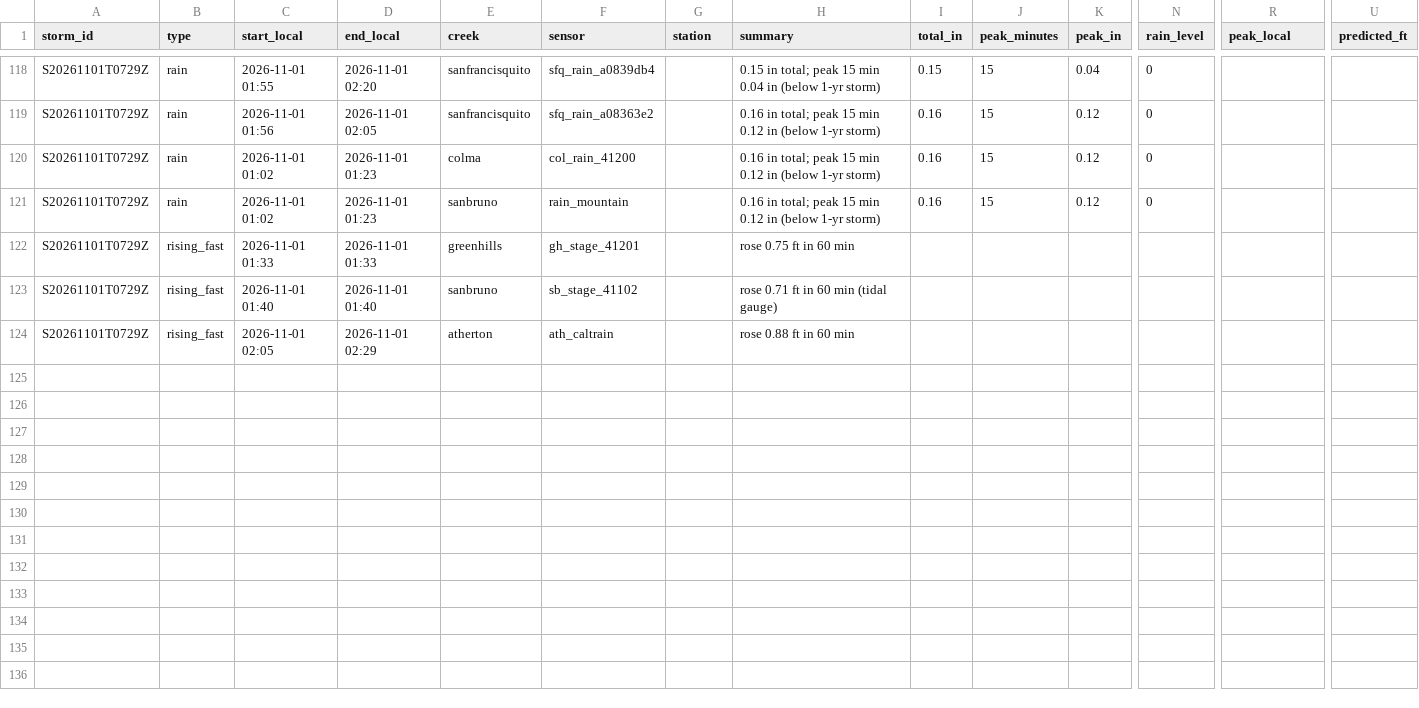
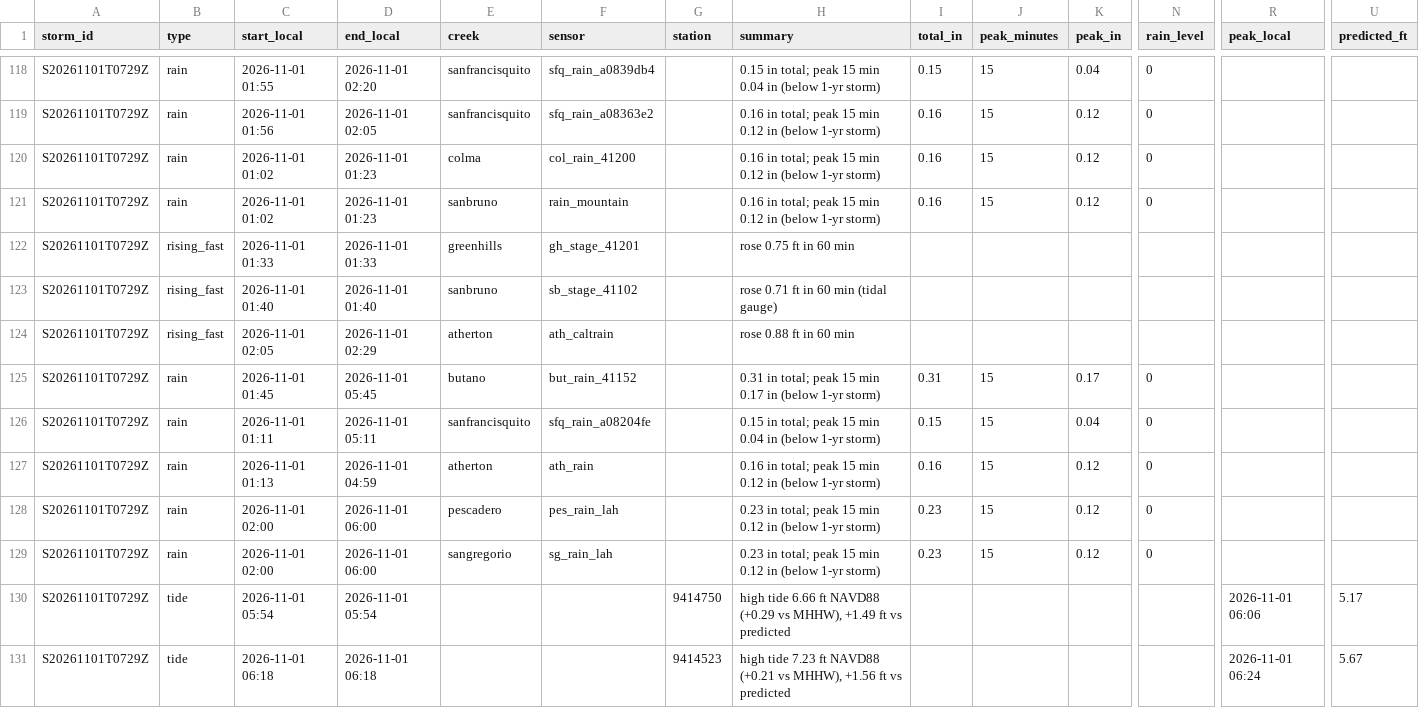
Before and after one commit to OneShorelineSMC/fews-data-archive, a CSV file: events/issued.csv, drawn as a sheet; only a part is shown, gaps mark what is left out; rows hold the shown columns only; the diff names each change by its address in the sheet, - before the commit and + after, or states it on an @@ line.

```diff
--- a/events/issued.csv
+++ b/events/issued.csv
+row 125: S20261101T0729Z | rain | 2026-11-01 01:45 | 2026-11-01 05:45 | butano | but_rain_41152 |  | 0.31 in total; peak 15 min 0.17 in (below 1-yr storm) | 0.31 | 15 | 0.17 | 0
+row 126: S20261101T0729Z | rain | 2026-11-01 01:11 | 2026-11-01 05:11 | sanfrancisquito | sfq_rain_a08204fe |  | 0.15 in total; peak 15 min 0.04 in (below 1-yr storm) | 0.15 | 15 | 0.04 | 0
+row 127: S20261101T0729Z | rain | 2026-11-01 01:13 | 2026-11-01 04:59 | atherton | ath_rain |  | 0.16 in total; peak 15 min 0.12 in (below 1-yr storm) | 0.16 | 15 | 0.12 | 0
+row 128: S20261101T0729Z | rain | 2026-11-01 02:00 | 2026-11-01 06:00 | pescadero | pes_rain_lah |  | 0.23 in total; peak 15 min 0.12 in (below 1-yr storm) | 0.23 | 15 | 0.12 | 0
+row 129: S20261101T0729Z | rain | 2026-11-01 02:00 | 2026-11-01 06:00 | sangregorio | sg_rain_lah |  | 0.23 in total; peak 15 min 0.12 in (below 1-yr storm) | 0.23 | 15 | 0.12 | 0
+row 130: S20261101T0729Z | tide | 2026-11-01 05:54 | 2026-11-01 05:54 |  |  | 9414750 | high tide 6.66 ft NAVD88 (+0.29 vs MHHW), +1.49 ft vs predicted |  |  |  |  | 2026-11-01 06:06 | 5.17
+row 131: S20261101T0729Z | tide | 2026-11-01 06:18 | 2026-11-01 06:18 |  |  | 9414523 | high tide 7.23 ft NAVD88 (+0.21 vs MHHW), +1.56 ft vs predicted |  |  |  |  | 2026-11-01 06:24 | 5.67
```
Also changed, not shown: events/events.csv, meta/runs.csv, 2 other files.
